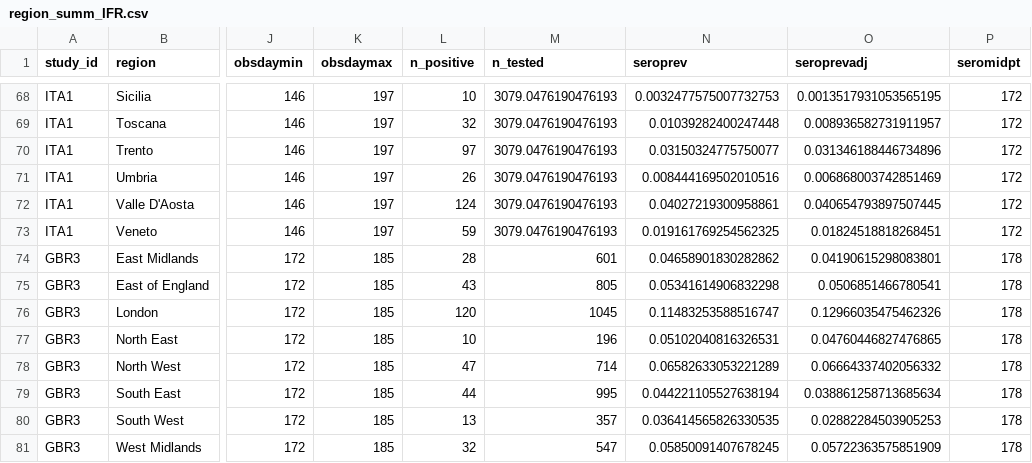
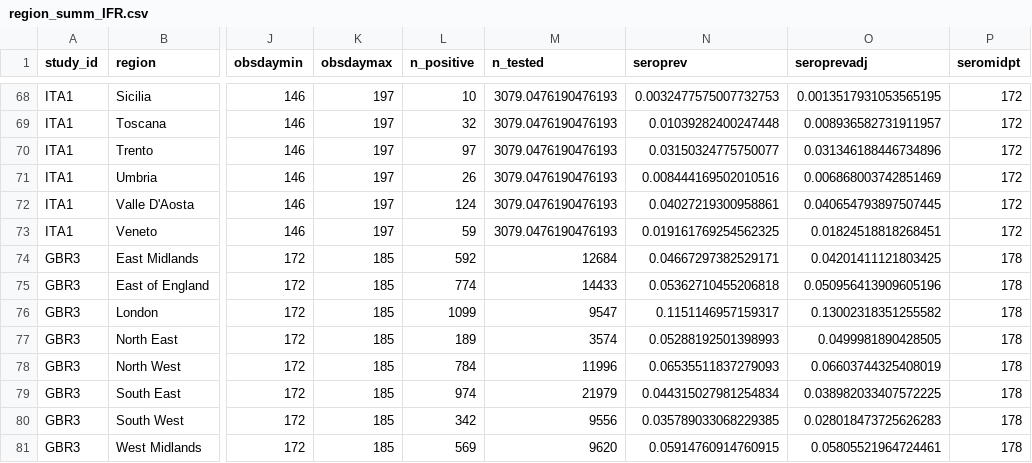
Before and after one commit to mrc-ide/reestimate_covidIFR_analysis, a CSV file: data/derived/region_summ_IFR.csv, drawn as a sheet; only a part is shown, gaps mark what is left out; the diff covers the shown part only; the diff names each change by its address in the sheet, - before the commit and + after, or states it on an @@ line.

Commit message:
update summary

```diff
--- a/data/derived/region_summ_IFR.csv
+++ b/data/derived/region_summ_IFR.csv
-L74 (n_positive): 28
+L74 (n_positive): 592
-M74 (n_tested): 601
+M74 (n_tested): 12684
-N74 (seroprev): 0.04658901830282862
+N74 (seroprev): 0.04667297382529171
-O74 (seroprevadj): 0.04190615298083801
+O74 (seroprevadj): 0.04201411121803425
-L75 (n_positive): 43
+L75 (n_positive): 774
-M75 (n_tested): 805
+M75 (n_tested): 14433
-N75 (seroprev): 0.05341614906832298
+N75 (seroprev): 0.05362710455206818
-O75 (seroprevadj): 0.0506851466780541
+O75 (seroprevadj): 0.050956413909605196
-L76 (n_positive): 120
+L76 (n_positive): 1099
-M76 (n_tested): 1045
+M76 (n_tested): 9547
-N76 (seroprev): 0.11483253588516747
+N76 (seroprev): 0.1151146957159317
-O76 (seroprevadj): 0.12966035475462326
+O76 (seroprevadj): 0.13002318351255582
-L77 (n_positive): 10
+L77 (n_positive): 189
-M77 (n_tested): 196
+M77 (n_tested): 3574
-N77 (seroprev): 0.05102040816326531
+N77 (seroprev): 0.05288192501398993
-O77 (seroprevadj): 0.04760446827476865
+O77 (seroprevadj): 0.0499981890428505
-L78 (n_positive): 47
+L78 (n_positive): 784
-M78 (n_tested): 714
+M78 (n_tested): 11996
-N78 (seroprev): 0.06582633053221289
+N78 (seroprev): 0.06535511837279093
-O78 (seroprevadj): 0.06664337402056332
+O78 (seroprevadj): 0.06603744325408019
-L79 (n_positive): 44
+L79 (n_positive): 974
-M79 (n_tested): 995
+M79 (n_tested): 21979
-N79 (seroprev): 0.044221105527638194
+N79 (seroprev): 0.044315027981254834
-O79 (seroprevadj): 0.038861258713685634
+O79 (seroprevadj): 0.038982033407572225
-L80 (n_positive): 13
+L80 (n_positive): 342
-M80 (n_tested): 357
+M80 (n_tested): 9556
-N80 (seroprev): 0.036414565826330535
+N80 (seroprev): 0.035789033068229385
-O80 (seroprevadj): 0.02882284503905253
+O80 (seroprevadj): 0.028018473725626283
-L81 (n_positive): 32
+L81 (n_positive): 569
-M81 (n_tested): 547
+M81 (n_tested): 9620
-N81 (seroprev): 0.05850091407678245
+N81 (seroprev): 0.05914760914760915
-O81 (seroprevadj): 0.05722363575851909
+O81 (seroprevadj): 0.05805521964724461
```
Also changed, not shown: 4 edited cells elsewhere in this file.
